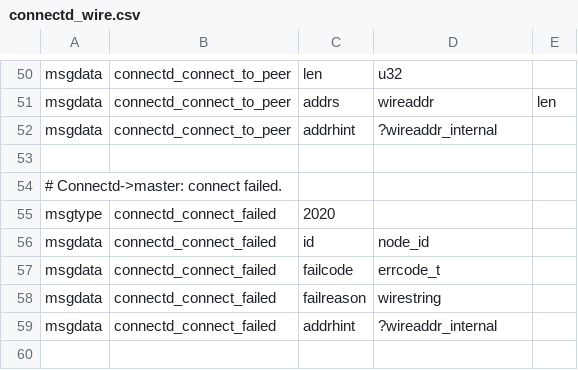
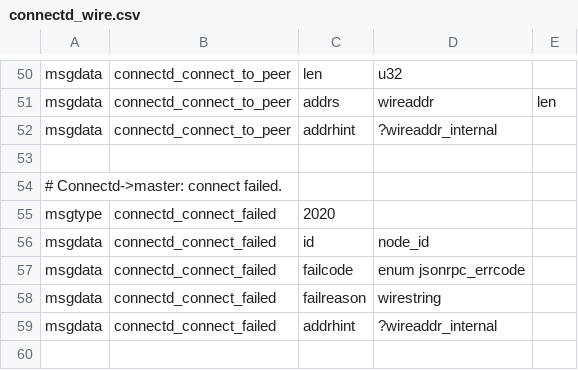
Before and after one commit to whitslack/lightning, a CSV file: connectd/connectd_wire.csv, drawn as a sheet; only a part is shown, gaps mark what is left out.

Commit message:
jsonrpc: make error codes an enum.
This allows GDB to print values, but also allows us to use them in
'case' statements.  This wasn't allowed before because they're not
constant terms.

This also made it clear there's a clash between two error codes,
so move one.

Signed-off-by: Rusty Russell <rusty@rustcorp.com.au>
Changelog-Changed: JSON-RPC: Error code from bcli plugin changed from 400 to 500.

```diff
--- a/connectd/connectd_wire.csv
+++ b/connectd/connectd_wire.csv
@@ -56,3 +56,3 @@ msgtype,connectd_connect_failed,2020
 msgdata,connectd_connect_failed,id,node_id,
-msgdata,connectd_connect_failed,failcode,errcode_t,
+msgdata,connectd_connect_failed,failcode,enum jsonrpc_errcode,
 msgdata,connectd_connect_failed,failreason,wirestring,
```
Also changed, not shown: 30 other files.
